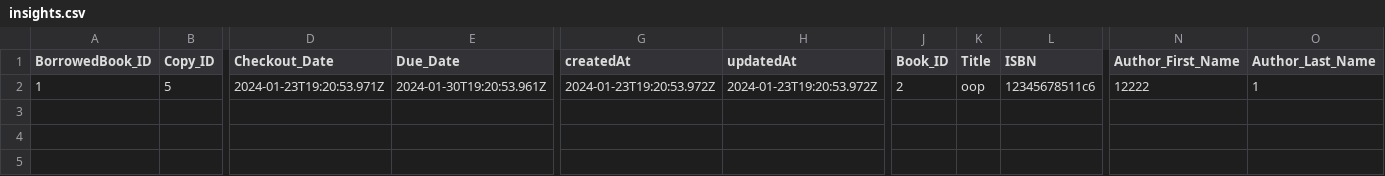
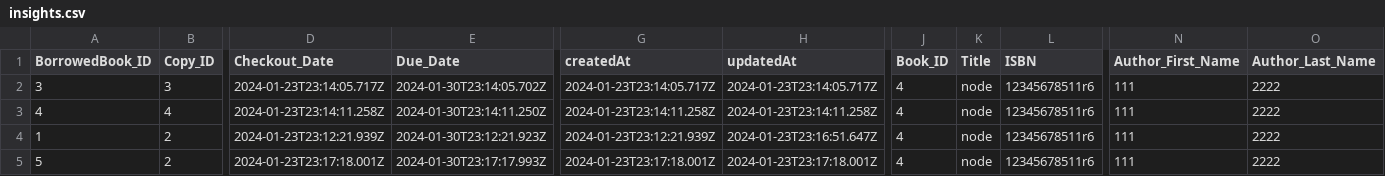
Before and after one commit to AhmedGamalWazeiry/Library-Management-System, a CSV file: public/insights.csv, drawn as a sheet; only a part is shown, gaps mark what is left out; addresses are those after the commit; rows hold the shown columns only; the diff covers the shown part only; the diff names each change by its address in the sheet, - before the commit and + after, or states it on an @@ line.

```diff
--- a/public/insights.csv
+++ b/public/insights.csv
+row 2: 3 | 3 | 2024-01-23T23:14:05.717Z | 2024-01-30T23:14:05.702Z | 2024-01-23T23:14:05.717Z | 2024-01-23T23:14:05.717Z | 4 | node | 12345678511r6 | 111 | 2222
+row 3: 4 | 4 | 2024-01-23T23:14:11.258Z | 2024-01-30T23:14:11.250Z | 2024-01-23T23:14:11.258Z | 2024-01-23T23:14:11.258Z | 4 | node | 12345678511r6 | 111 | 2222
-B4 (Copy_ID): 5
+B4 (Copy_ID): 2
-D4 (Checkout_Date): 2024-01-23T19:20:53.971Z
+D4 (Checkout_Date): 2024-01-23T23:12:21.939Z
-E4 (Due_Date): 2024-01-30T19:20:53.961Z
+E4 (Due_Date): 2024-01-30T23:12:21.923Z
-G4 (createdAt): 2024-01-23T19:20:53.972Z
+G4 (createdAt): 2024-01-23T23:12:21.939Z
-H4 (updatedAt): 2024-01-23T19:20:53.972Z
+H4 (updatedAt): 2024-01-23T23:16:51.647Z
-J4 (Book_ID): 2
+J4 (Book_ID): 4
-K4 (Title): oop
+K4 (Title): node
-L4 (ISBN): 12345678511c6
+L4 (ISBN): 12345678511r6
-N4 (Author_First_Name): 12222
+N4 (Author_First_Name): 111
-O4 (Author_Last_Name): 1
+O4 (Author_Last_Name): 2222
+row 5: 5 | 2 | 2024-01-23T23:17:18.001Z | 2024-01-30T23:17:17.993Z | 2024-01-23T23:17:18.001Z | 2024-01-23T23:17:18.001Z | 4 | node | 12345678511r6 | 111 | 2222
```
Also changed, not shown: 3 edited cells elsewhere in this file, 4 other files.
